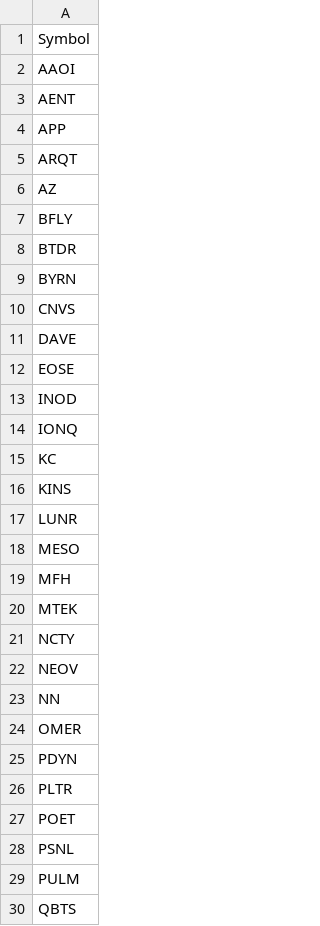
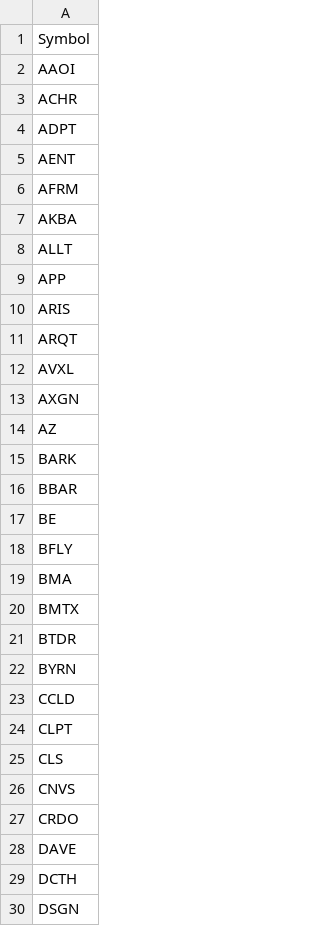
Before and after one commit to Mihaii2/Trader_Companion, a CSV file: flask_microservice_stocks_filterer/stocks_filtering_application/obligatory_screens/results/obligatory_passed_stocks.csv, drawn as a sheet; only a part is shown; the shorter side is filled out with more unchanged rows; the diff covers the shown part only; the diff names each change by its address in the sheet, - before the commit and + after, or states it on an @@ line.

```diff
--- a/flask_microservice_stocks_filterer/stocks_filtering_application/obligatory_screens/results/obligatory_passed_stocks.csv
+++ b/flask_microservice_stocks_filterer/stocks_filtering_application/obligatory_screens/results/obligatory_passed_stocks.csv
+row 3: ACHR
+row 4: ADPT
+row 6: AFRM
+row 7: AKBA
+row 8: ALLT
+row 10: ARIS
+row 12: AVXL
+row 13: AXGN
+row 15: BARK
+row 16: BBAR
+row 17: BE
+row 19: BMA
+row 20: BMTX
+row 23: CCLD
+row 24: CLPT
+row 25: CLS
+row 27: CRDO
+row 29: DCTH
+row 30: DSGN
```
Also changed, not shown: 48 added rows elsewhere in this file, flask_microservice_stocks_filterer/stocks_filtering_application/banned_stocks/banned_stocks.csv, flask_microservice_stocks_filterer/stocks_filtering_application/ranking_screens/results/top_price_increase_1y.csv, 24 other files.
